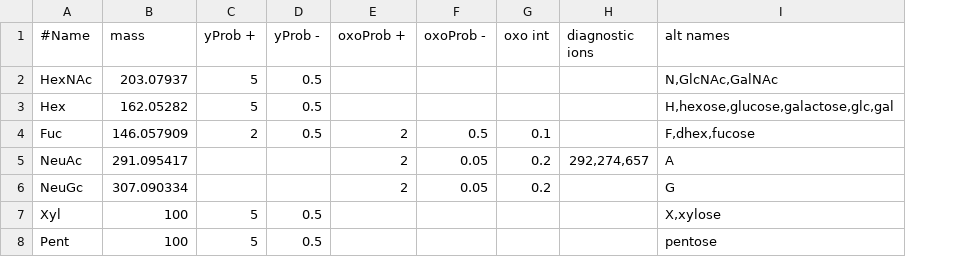
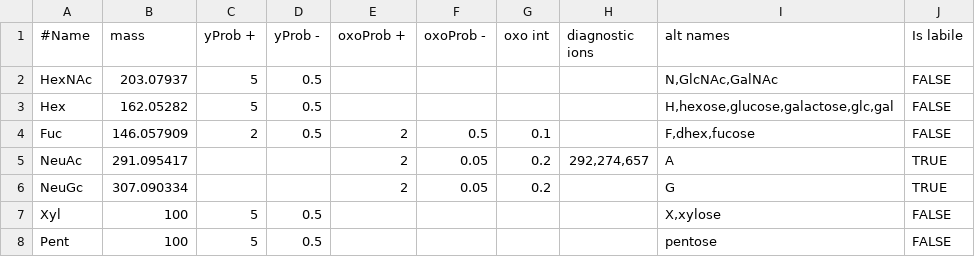
Before and after one commit to Nesvilab/PTM-Shepherd, a TSV file: src/edu/umich/andykong/ptmshepherd/glyco/glycan_residues.tsv, drawn as a sheet; the diff names each change by its address in the sheet, - before the commit and + after, or states it on an @@ line.

Commit message:
add labile param to glycan residues

```diff
--- a/src/edu/umich/andykong/ptmshepherd/glyco/glycan_residues.tsv
+++ b/src/edu/umich/andykong/ptmshepherd/glyco/glycan_residues.tsv
+column J (Is labile), rows 2-8: FALSE | FALSE | FALSE | TRUE | TRUE | FALSE | FALSE
```
Also changed, not shown: 1 other file.
